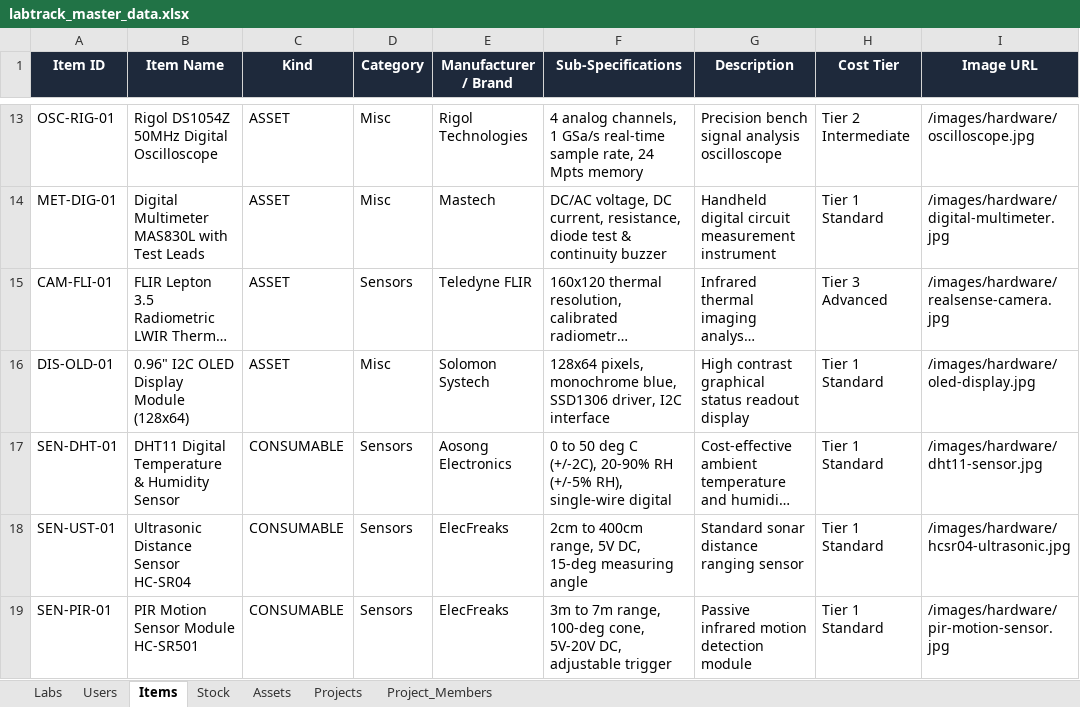
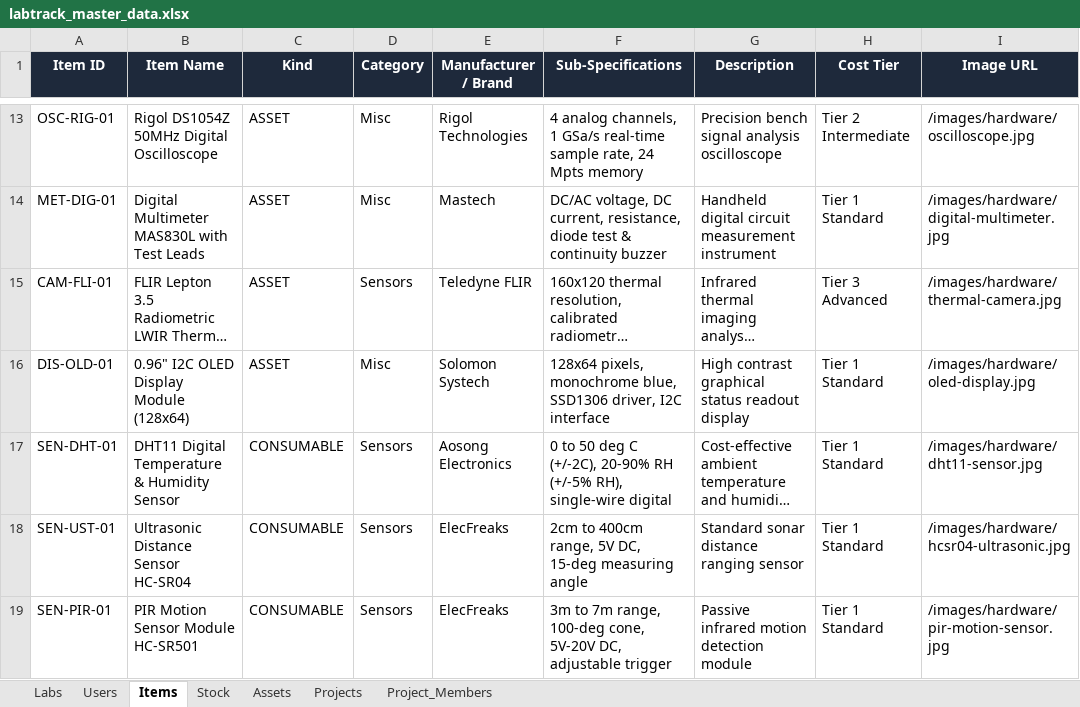
Before and after one commit to irxchand/LabTrack, an Excel workbook: public/data/labtrack_master_data.xlsx, sheet Items, drawn as a sheet; only a part is shown, gaps mark what is left out; long unchanged cells end in …; values as stored, in another font and other column widths than the file's, no borders; the diff names each change by its address in the sheet, - before the commit and + after, or states it on an @@ line.

Commit message:
fix(cache): add schema auto-invalidation to flush stale browser localStorage on data updates and attach dedicated thermal camera asset

```diff
--- a/public/data/labtrack_master_data.xlsx (sheet Items)
+++ b/public/data/labtrack_master_data.xlsx (sheet Items)
-I15 (Image URL): /images/hardware/realsense-camera.jpg
+I15 (Image URL): /images/hardware/thermal-camera.jpg
```
Also changed, not shown: 6 other files.
